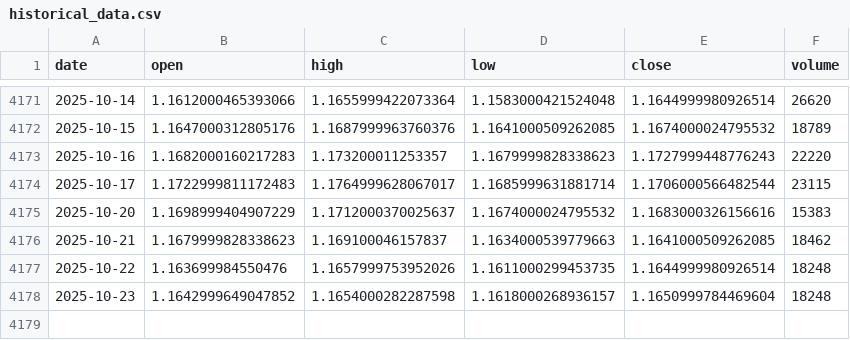
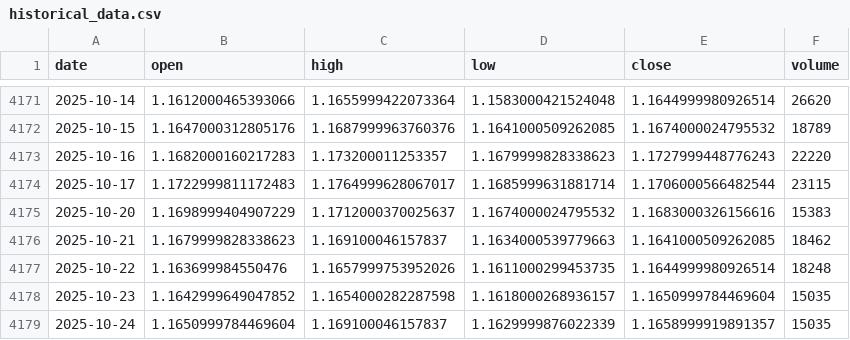
Before and after one commit to LukeGSW/AnalisiCiclica-M6E, a CSV file: data/M6E=F/historical_data.csv, drawn as a sheet; only a part is shown, gaps mark what is left out.

```diff
--- a/data/M6E=F/historical_data.csv
+++ b/data/M6E=F/historical_data.csv
@@ -4177,2 +4177,3 @@ date,open,high,low,close,volume
 2025-10-22,1.163699984550476,1.1657999753952026,1.1611000299453735,1.1644999980926514,18248
-2025-10-23,1.1642999649047852,1.1654000282287598,1.1618000268936157,1.1650999784469604,18248
+2025-10-23,1.1642999649047852,1.1654000282287598,1.1618000268936157,1.1650999784469604,15035
+2025-10-24,1.1650999784469604,1.169100046157837,1.1629999876022339,1.1658999919891357,15035
```
Also changed, not shown: data/M6E=F/signals.csv, 3 other files.
